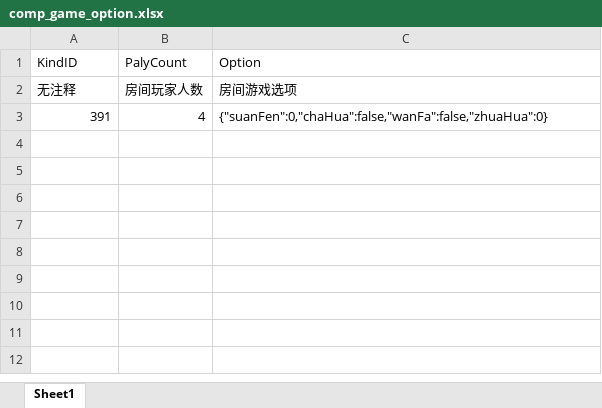
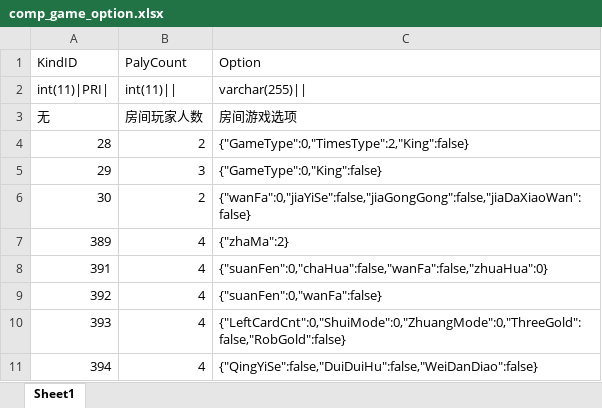
Before and after one commit to orz54748674/excel2mysql, an Excel workbook: excel2mysql/excels/comp_game_option.xlsx, sheet Sheet1, drawn as a sheet; values as stored, in another font and other column widths than the file's, no borders; addresses are those after the commit; the diff names each change by its address in the sheet, - before the commit and + after, or states it on an @@ line.

```diff
--- a/excel2mysql/excels/comp_game_option.xlsx (sheet Sheet1)
+++ b/excel2mysql/excels/comp_game_option.xlsx (sheet Sheet1)
+row 2: int(11)|PRI| | int(11)|| | varchar(255)
-A3 (KindID): 无注释
+A3 (KindID): 无
+row 4: 28 | 2 | {"GameType":0,"TimesType":2,"King":false}
+row 5: 29 | 3 | {"GameType":0,"King":false}
+row 6: 30 | 2 | {"wanFa":0,"jiaYiSe":false,"jiaGongGong":false,"jiaDaXiaoWan":false}
+row 7: 389 | 4 | {"zhaMa":2}
+row 9: 392 | 4 | {"suanFen":0,"wanFa":false}
+row 10: 393 | 4 | {"LeftCardCnt":0,"ShuiMode":0,"ZhuangMode":0,"ThreeGold":false,"RobGold":false}
+row 11: 394 | 4 | {"QingYiSe":false,"DuiDuiHu":false,"WeiDanDiao":false}
```
Also changed, not shown: excel2mysql/excels/achievement_config.xlsx, excel2mysql/excels/comp_event_config.xlsx, 34 other files.
